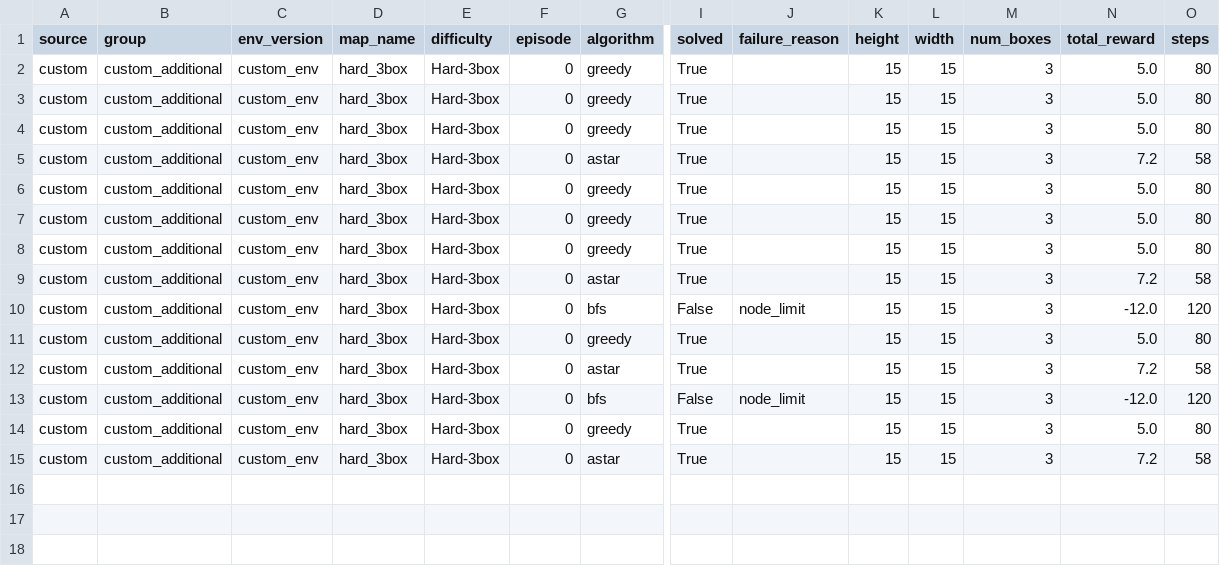
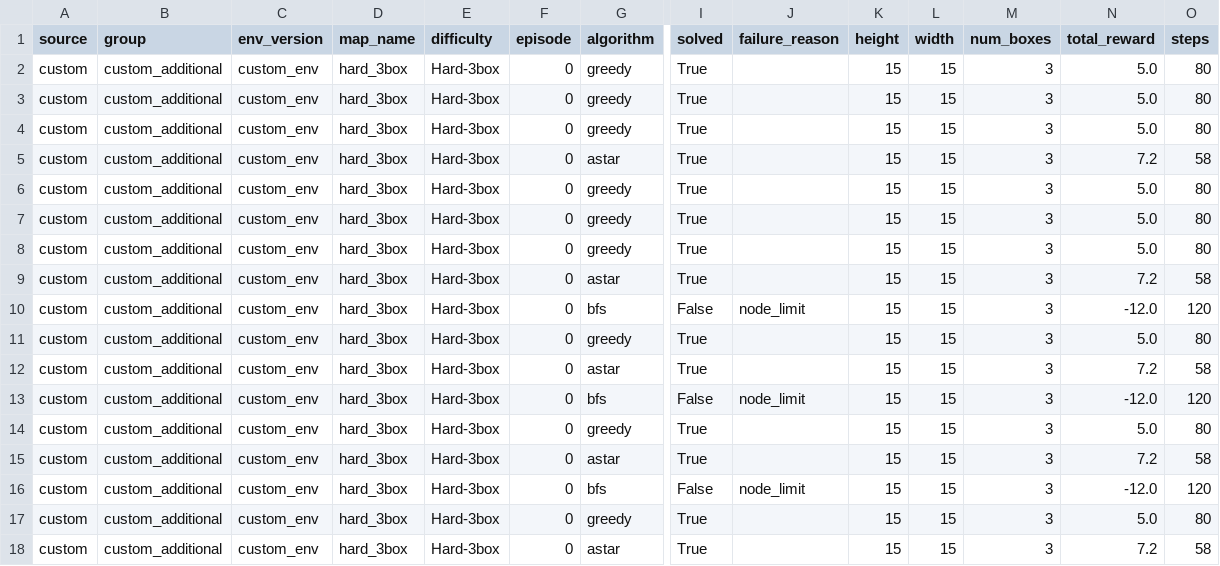
Before and after one commit to janhqnguyen2020/SokobanML, a CSV file: results/custom_additional/hard_3box/planner_runs.csv, drawn as a sheet; only a part is shown, gaps mark what is left out; rows hold the shown columns only; the diff names each change by its address in the sheet, - before the commit and + after, or states it on an @@ line.

```diff
--- a/results/custom_additional/hard_3box/planner_runs.csv
+++ b/results/custom_additional/hard_3box/planner_runs.csv
+row 16: custom | custom_additional | custom_env | hard_3box | Hard-3box | 0 | bfs | False | node_limit | 15 | 15 | 3 | -12.0 | 120
+row 17: custom | custom_additional | custom_env | hard_3box | Hard-3box | 0 | greedy | True |  | 15 | 15 | 3 | 5.0 | 80
+row 18: custom | custom_additional | custom_env | hard_3box | Hard-3box | 0 | astar | True |  | 15 | 15 | 3 | 7.2 | 58
```
Also changed, not shown: results/custom_additional/medium_2box/planner_runs.csv, results/original_v2/episode_01/planner_runs.csv, 36 other files.
